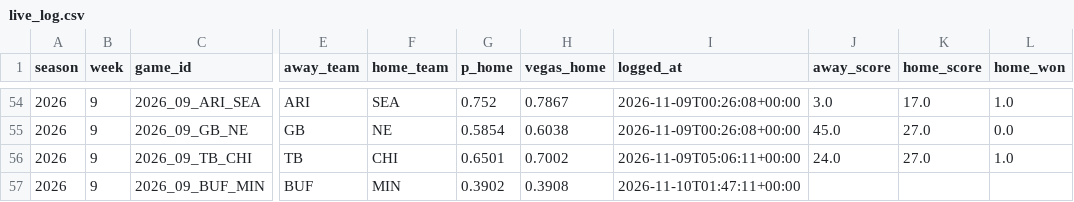
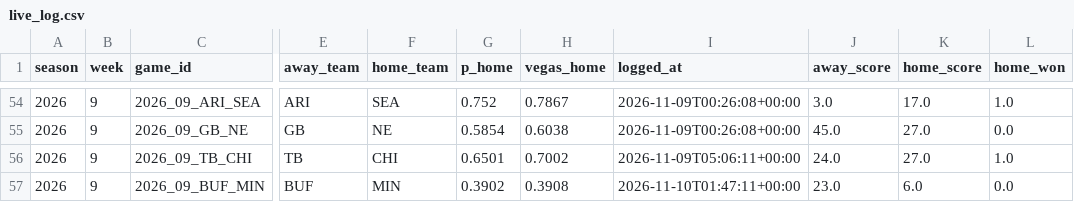
Before and after one commit to KrishKalra19/nfl-predictor, a CSV file: docs/data/live_log.csv, drawn as a sheet; only a part is shown, gaps mark what is left out; the diff names each change by its address in the sheet, - before the commit and + after, or states it on an @@ line.

```diff
--- a/docs/data/live_log.csv
+++ b/docs/data/live_log.csv
-J57 (away_score): (empty)
+J57 (away_score): 23.0
-K57 (home_score): (empty)
+K57 (home_score): 6.0
-L57 (home_won): (empty)
+L57 (home_won): 0.0
```
Also changed, not shown: 5 other files.
